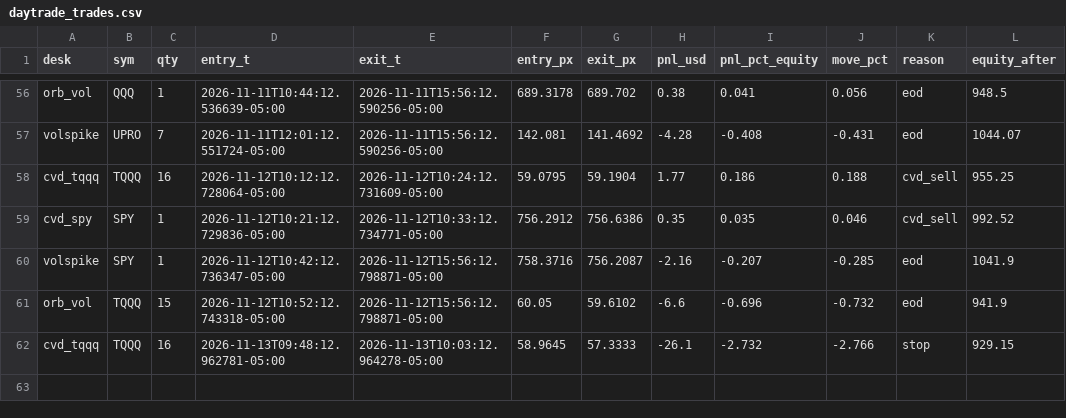
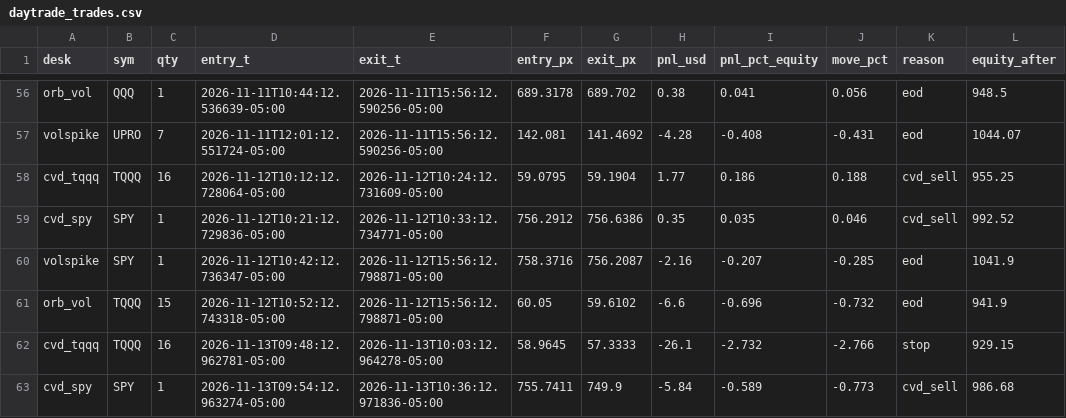
Before and after one commit to vivekgomathinayagam-ux/Trading-lab, a CSV file: ledger/daytrade_trades.csv, drawn as a sheet; only a part is shown, gaps mark what is left out.

Commit message:
snapshot 2026-11-13T10:45-05:00

```diff
--- a/ledger/daytrade_trades.csv
+++ b/ledger/daytrade_trades.csv
@@ -62 +62,2 @@ orb_vol,TQQQ,15,2026-11-12T10:52:12.743318-05:00,2026-11-12T15:56:12.798871-05:0
 cvd_tqqq,TQQQ,16,2026-11-13T09:48:12.962781-05:00,2026-11-13T10:03:12.964278-05:00,58.9645,57.3333,-26.1,-2.732,-2.766,stop,929.15
+cvd_spy,SPY,1,2026-11-13T09:54:12.963274-05:00,2026-11-13T10:36:12.971836-05:00,755.7411,749.9,-5.84,-0.589,-0.773,cvd_sell,986.68
```
